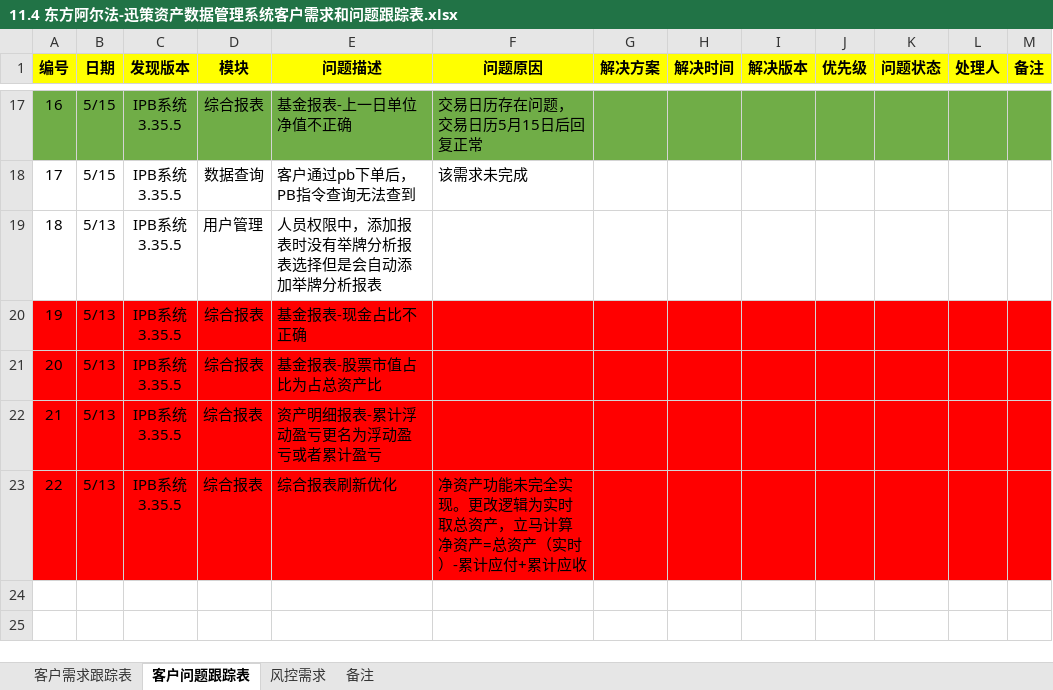
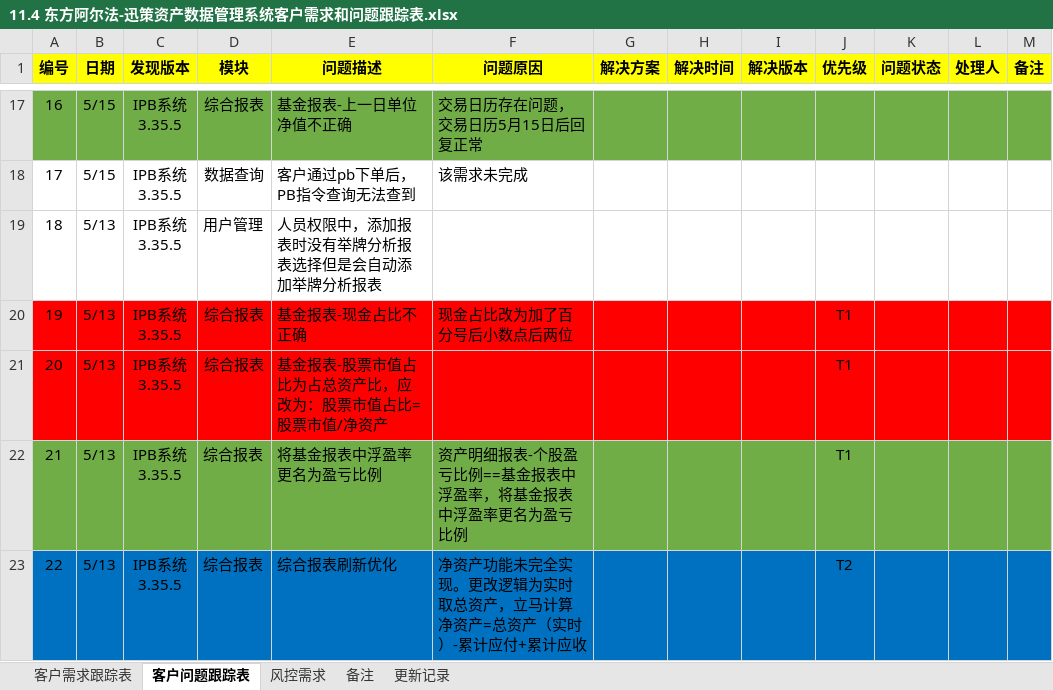
Before and after one commit to ipb-team/IPB-Notes, an Excel workbook: 11.4 东方阿尔法-迅策资产数据管理系统客户需求和问题跟踪表.xlsx, sheet 客户问题跟踪表, drawn as a sheet; only a part is shown, gaps mark what is left out; values as stored, in another font and other column widths than the file's, no borders; the diff names each change by its address in the sheet, - before the commit and + after, or states it on an @@ line.

Commit message:
更新5月20日与产品沟通后情况

```diff
--- a/11.4 东方阿尔法-迅策资产数据管理系统客户需求和问题跟踪表.xlsx (sheet 客户问题跟踪表)
+++ b/11.4 东方阿尔法-迅策资产数据管理系统客户需求和问题跟踪表.xlsx (sheet 客户问题跟踪表)
+sheet tab: 更新记录
-F20 (问题原因): (empty)
+F20 (问题原因): 现金占比改为加了百分号后小数点后两位
-J20:J22 (优先级): (empty)
+J20:J22 (优先级): T1
-E21 (问题描述): 基金报表-股票市值占比为占总资产比
+E21 (问题描述): 基金报表-股票市值占比为占总资产比，应改为：股票市值占比=股票市值/净资产
-A22:M22 fill: #FF0000
+A22:M22 fill: #70AD47
-E22 (问题描述): 资产明细报表-累计浮动盈亏更名为浮动盈亏或者累计盈亏
+E22 (问题描述): 将基金报表中浮盈率更名为盈亏比例
-F22 (问题原因): (empty)
+F22 (问题原因): 资产明细报表-个股盈亏比例==基金报表中浮盈率，将基金报表中浮盈率更名为盈亏比例
-A23:M23 fill: #FF0000
+A23:M23 fill: #0070C0
-J23 (优先级): (empty)
+J23 (优先级): T2
```
Also changed, not shown: sheet 客户需求跟踪表.
